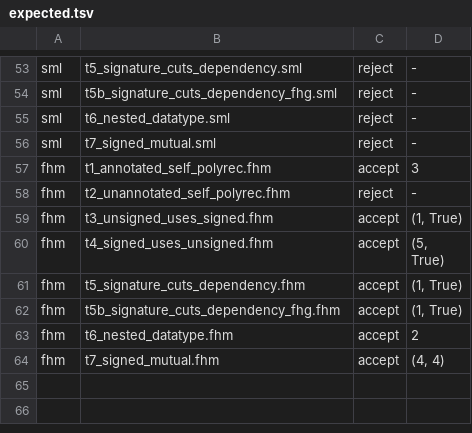
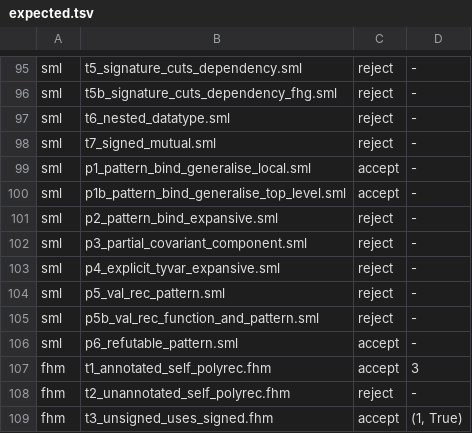
Before and after one commit to Arrow7000/fhm, a TSV file: recursion-language-comparison/expected.tsv, drawn as a sheet; only a part is shown, gaps mark what is left out; the shorter side is filled out with more unchanged rows; the diff covers the shown part only; the diff names each change by its address in the sheet, - before the commit and + after, or states it on an @@ line.

Commit message:
Compare pattern-binding generalisation and recursion across languages
Add GHC, OCaml, F#, SML and Elm tests for destructuring lets: generalisation
(local/top-level, signatures, MonoLocalBinds, MR, value restriction), recursion,
and refutable patterns, with FINDINGS-pattern-bindings.md. check.sh passes.

```diff
--- a/recursion-language-comparison/expected.tsv
+++ b/recursion-language-comparison/expected.tsv
+row 99: sml | p1_pattern_bind_generalise_local.sml | accept | -
+row 100: sml | p1b_pattern_bind_generalise_top_level.sml | accept | -
+row 101: sml | p2_pattern_bind_expansive.sml | reject | -
+row 102: sml | p3_partial_covariant_component.sml | reject | -
+row 103: sml | p4_explicit_tyvar_expansive.sml | reject | -
+row 104: sml | p5_val_rec_pattern.sml | reject | -
+row 105: sml | p5b_val_rec_function_and_pattern.sml | reject | -
+row 106: sml | p6_refutable_pattern.sml | accept | -
```
Also changed, not shown: 42 added rows elsewhere in this file, 51 other files.
